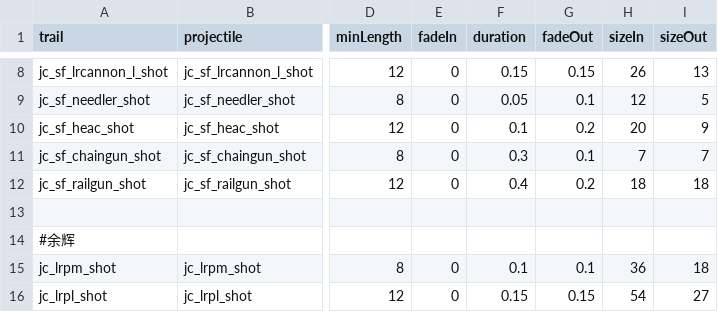
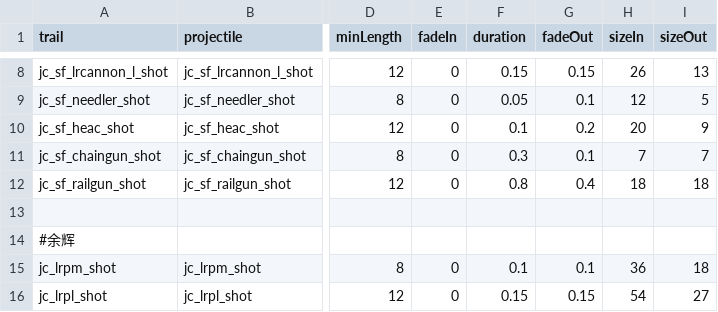
Before and after one commit to JCan2233/SF, a CSV file: data/config/modFiles/magicTrail_data.csv, drawn as a sheet; only a part is shown, gaps mark what is left out; the diff names each change by its address in the sheet, - before the commit and + after, or states it on an @@ line.

```diff
--- a/data/config/modFiles/magicTrail_data.csv
+++ b/data/config/modFiles/magicTrail_data.csv
-F12 (duration): 0.4
+F12 (duration): 0.8
-G12 (fadeOut): 0.2
+G12 (fadeOut): 0.4
```
Also changed, not shown: data/hulls/ship_data.csv, data/hulls/wing_data.csv, 33 other files.
